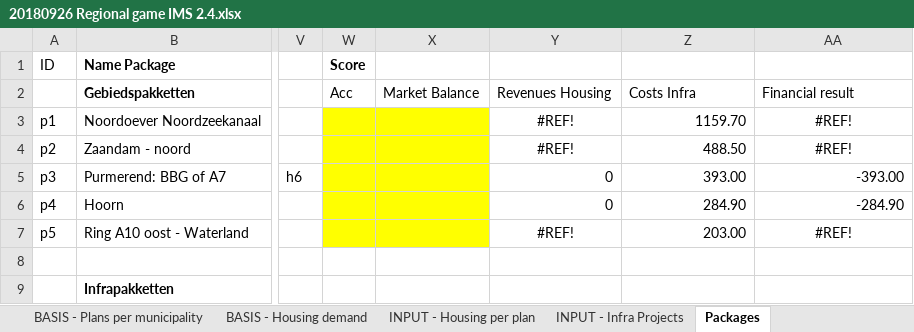
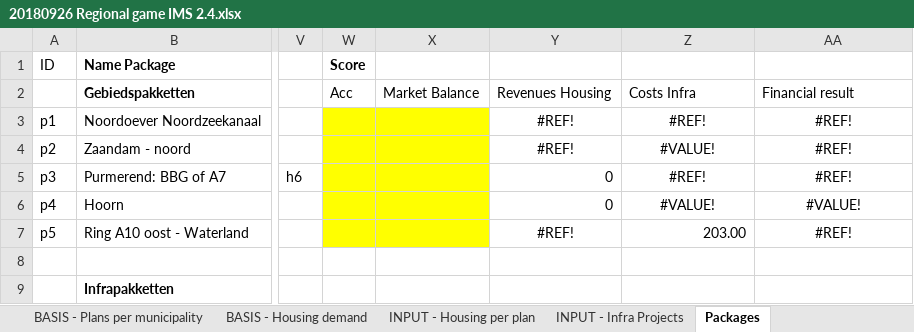
Before and after one commit to rapha411/PlanningTool, an Excel workbook: data/excel/20180926 Regional game IMS 2.4.xlsx, sheet Packages, drawn as a sheet; only a part is shown, gaps mark what is left out; values as stored, in another font and other column widths than the file's, no borders; the diff names each change by its address in the sheet, - before the commit and + after, or states it on an @@ line.

```diff
--- a/data/excel/20180926 Regional game IMS 2.4.xlsx (sheet Packages)
+++ b/data/excel/20180926 Regional game IMS 2.4.xlsx (sheet Packages)
-Z3: 1159.70
+Z3: #REF!
-Z3:Z4 alignment: right
+Z3:Z4 alignment: center
-Z4: 488.50
+Z4: #VALUE!
-Z5: 393.00
+Z5: #REF!
-Z5:AA6 alignment: right
+Z5:AA6 alignment: center
-AA5: -393.00
+AA5: #REF!
-Z6: 284.90
+Z6: #VALUE!
-AA6: -284.90
+AA6: #VALUE!
```
Also changed, not shown: sheet INPUT - Infra Projects, sheet Indicator 1 Accessibility, sheet Indicator 4 Spatial Goals, sheet INPUT - Housing per plan, sheet Indicator 3 Finances, sheet Indicator 2 Market balance, formulas that keep their value, 6 other files.
